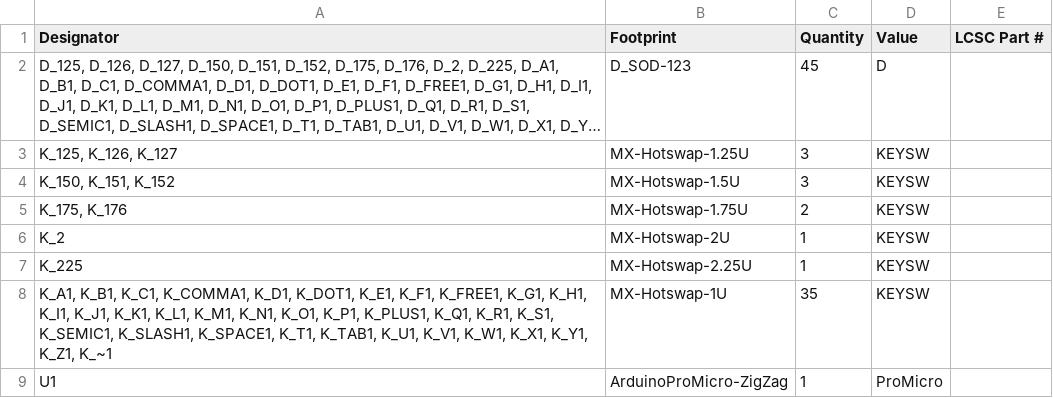
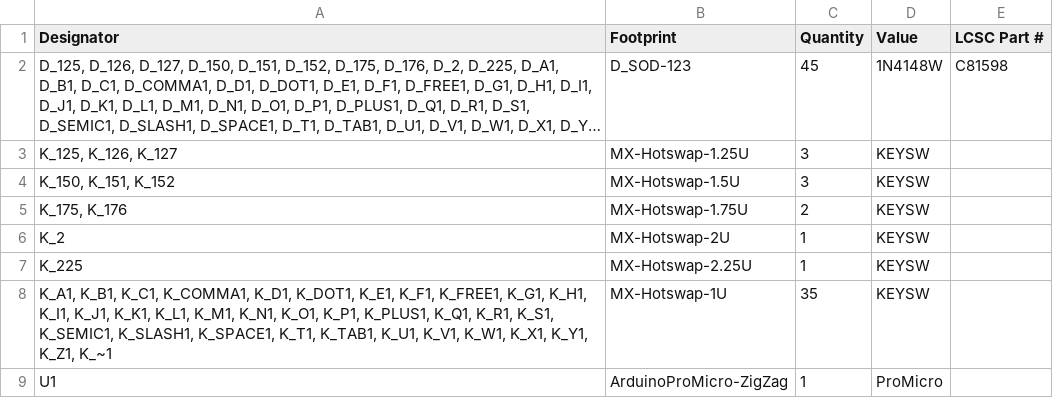
Before and after one commit to sporkus/slanck, a CSV file: production/bom.csv, drawn as a sheet; long unchanged cells end in …; the diff names each change by its address in the sheet, - before the commit and + after, or states it on an @@ line.

```diff
--- a/production/bom.csv
+++ b/production/bom.csv
-D2 (Value): D
+D2 (Value): 1N4148W
-E2 (LCSC Part #): (empty)
+E2 (LCSC Part #): C81598
```
Also changed, not shown: 5 other files.
